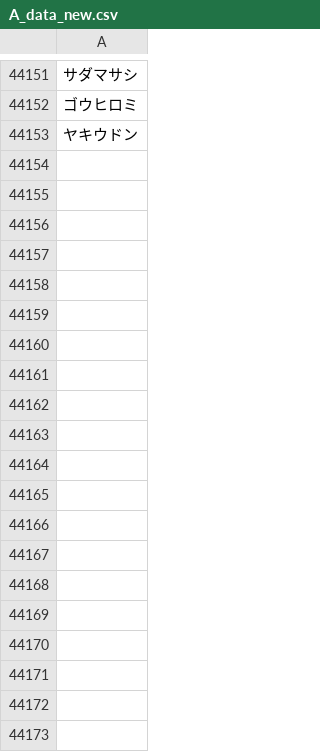
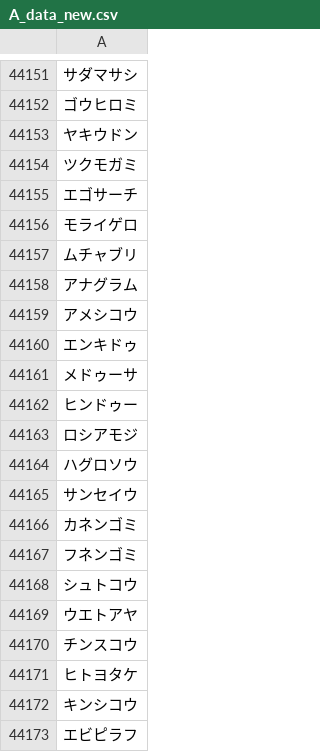
Before and after one commit to plumchloride/tango, a CSV file: kotonoha-tango/public/data/A_data_new.csv, drawn as a sheet; only a part is shown, gaps mark what is left out; the diff covers the shown part only; the diff names each change by its address in the sheet, - before the commit and + after, or states it on an @@ line.

```diff
--- a/kotonoha-tango/public/data/A_data_new.csv
+++ b/kotonoha-tango/public/data/A_data_new.csv
+row 44154: ツクモガミ
+row 44155: エゴサーチ
+row 44156: モライゲロ
+row 44157: ムチャブリ
+row 44158: アナグラム
+row 44159: アメシコウ
+row 44160: エンキドゥ
+row 44161: メドゥーサ
+row 44162: ヒンドゥー
+row 44163: ロシアモジ
+row 44164: ハグロソウ
+row 44165: サンセイウ
+row 44166: カネンゴミ
+row 44167: フネンゴミ
+row 44168: シュトコウ
+row 44169: ウエトアヤ
+row 44170: チンスコウ
+row 44171: ヒトヨタケ
+row 44172: キンシコウ
+row 44173: エビピラフ
```
Also changed, not shown: 32 added rows elsewhere in this file, kotonoha-tango/public/data/new_A.csv.
